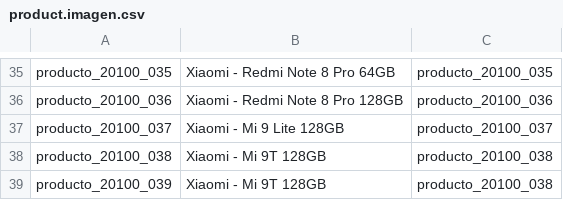
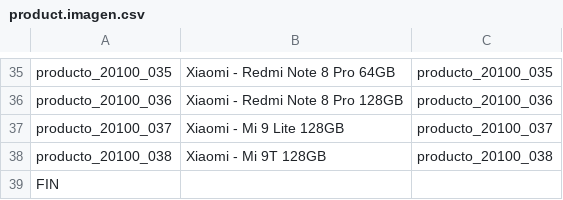
Before and after one commit to JJARAMIF/odoo_v13, a CSV file: productos/product.imagen.csv, drawn as a sheet; only a part is shown, gaps mark what is left out; removed rows and columns are numbered as before the commit, all else as after; the diff names each change by its address in the sheet, - before the commit and + after, or states it on an @@ line.

Commit message:
Cargo imagenes

```diff
--- a/productos/product.imagen.csv
+++ b/productos/product.imagen.csv
-row 39: producto_20100_039 | Xiaomi - Mi 9T 128GB | producto_20100_038
+row 39: FIN
```
Also changed, not shown: 1 other file.
